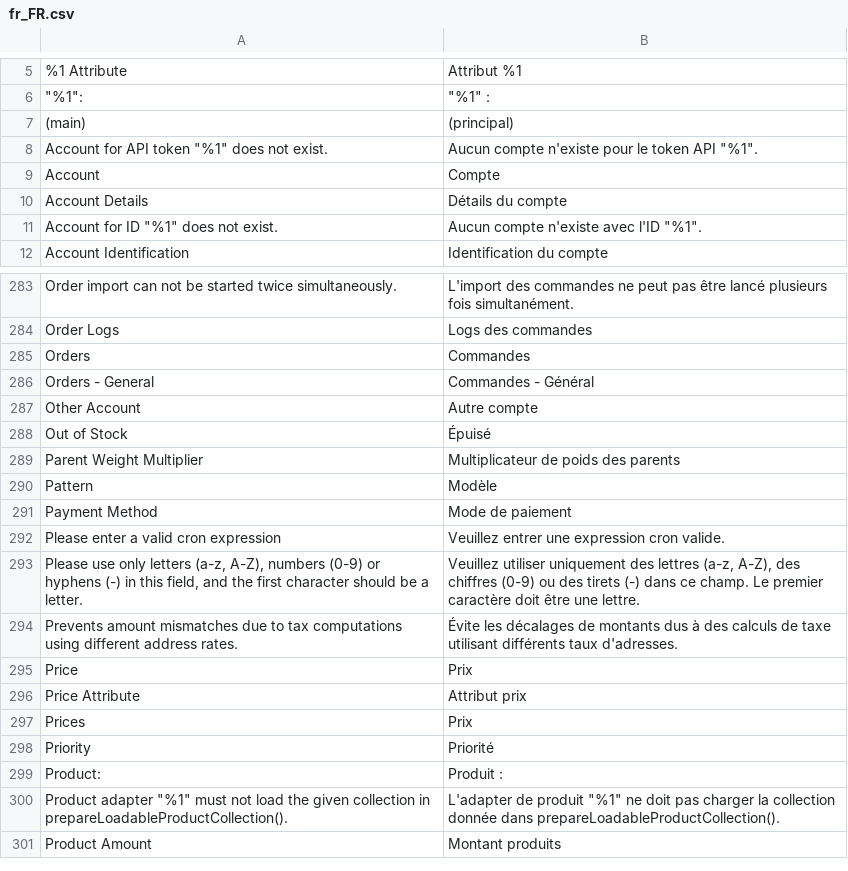
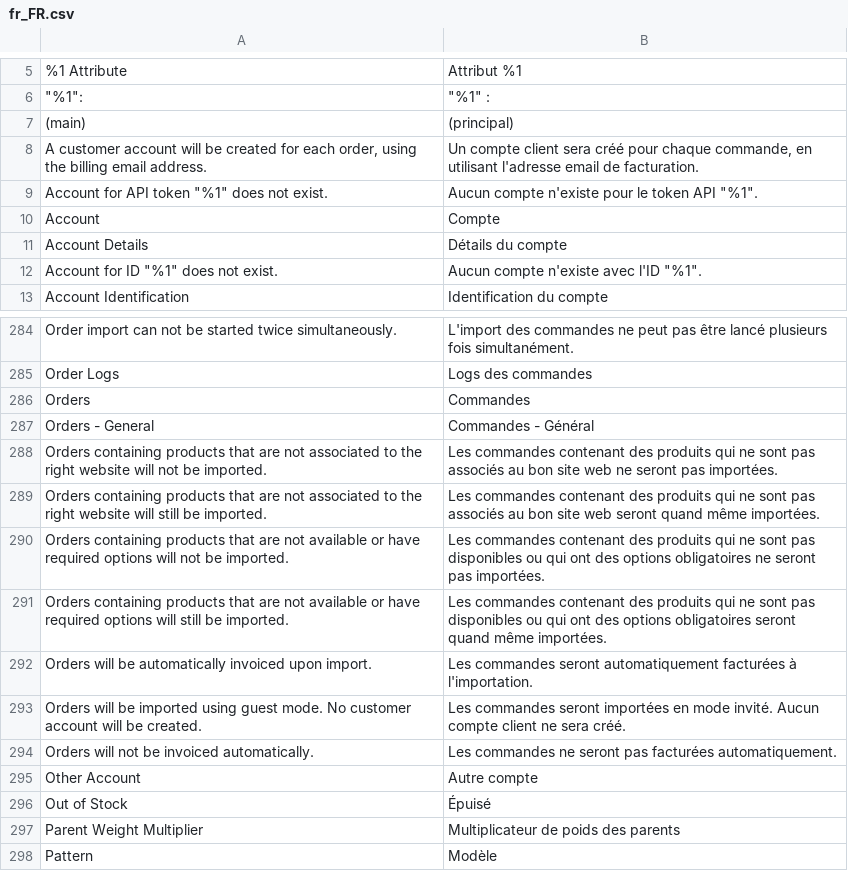
Before and after one commit to shoppingflux/module-magento2, a CSV file: i18n/fr_FR.csv, drawn as a sheet; only a part is shown, gaps mark what is left out; the shorter side is filled out with more unchanged rows.

Commit message:
Add notes to some order configuration fields

```diff
--- a/i18n/fr_FR.csv
+++ b/i18n/fr_FR.csv
@@ -7,2 +7,3 @@
 "(main)","(principal)"
+"A customer account will be created for each order, using the billing email address.","Un compte client sera créé pour chaque commande, en utilisant l'adresse email de facturation."
 "Account for API token ""%1"" does not exist.","Aucun compte n'existe pour le token API ""%1""."
@@ -286,2 +287,9 @@
 "Orders - General","Commandes - Général"
+"Orders containing products that are not associated to the right website will not be imported.","Les commandes contenant des produits qui ne sont pas associés au bon site web ne seront pas importées."
+"Orders containing products that are not associated to the right website will still be imported.","Les commandes contenant des produits qui ne sont pas associés au bon site web seront quand même importées."
+"Orders containing products that are not available or have required options will not be imported.","Les commandes contenant des produits qui ne sont pas disponibles ou qui ont des options obligatoires ne seront pas importées."
+"Orders containing products that are not available or have required options will still be imported.","Les commandes contenant des produits qui ne sont pas disponibles ou qui ont des options obligatoires seront quand même importées."
+"Orders will be automatically invoiced upon import.","Les commandes seront automatiquement facturées à l'importation."
+"Orders will be imported using guest mode. No customer account will be created.","Les commandes seront importées en mode invité. Aucun compte client ne sera créé."
+"Orders will not be invoiced automatically.","Les commandes ne seront pas facturées automatiquement."
 "Other Account","Autre compte"
```
Also changed, not shown: 1 other file.
